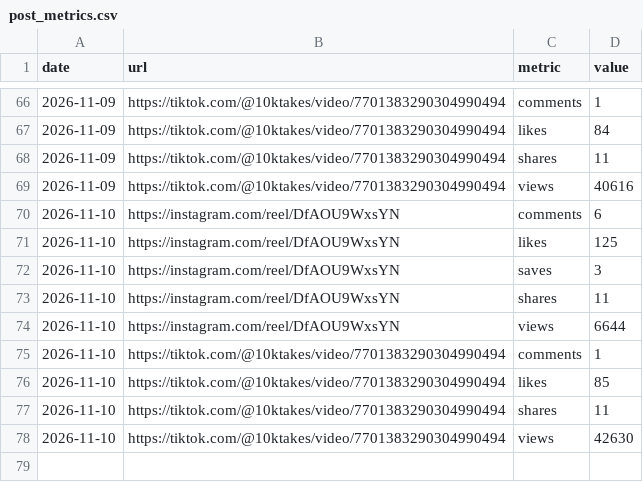
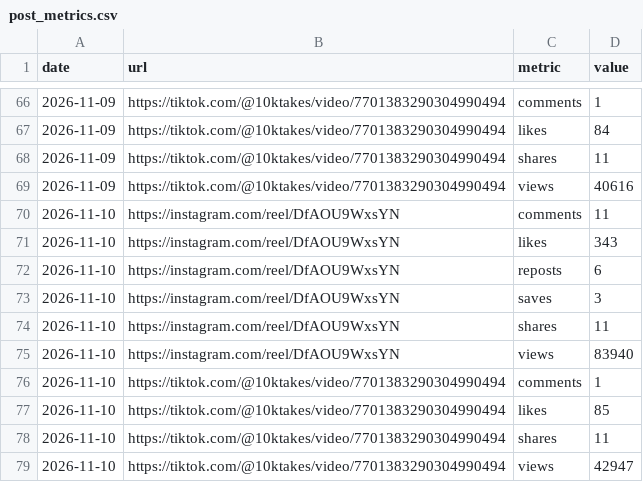
Before and after one commit to 10000takes/10k-hub, a CSV file: post_metrics.csv, drawn as a sheet; only a part is shown, gaps mark what is left out.

```diff
--- a/post_metrics.csv
+++ b/post_metrics.csv
@@ -69,7 +69,8 @@ date,url,metric,value
 2026-11-09,https://tiktok.com/@10ktakes/video/7701383290304990494,views,40616
-2026-11-10,https://instagram.com/reel/DfAOU9WxsYN,comments,6
-2026-11-10,https://instagram.com/reel/DfAOU9WxsYN,likes,125
+2026-11-10,https://instagram.com/reel/DfAOU9WxsYN,comments,11
+2026-11-10,https://instagram.com/reel/DfAOU9WxsYN,likes,343
+2026-11-10,https://instagram.com/reel/DfAOU9WxsYN,reposts,6
 2026-11-10,https://instagram.com/reel/DfAOU9WxsYN,saves,3
 2026-11-10,https://instagram.com/reel/DfAOU9WxsYN,shares,11
-2026-11-10,https://instagram.com/reel/DfAOU9WxsYN,views,6644
+2026-11-10,https://instagram.com/reel/DfAOU9WxsYN,views,83940
 2026-11-10,https://tiktok.com/@10ktakes/video/7701383290304990494,comments,1
@@ -77,2 +78,2 @@ date,url,metric,value
 2026-11-10,https://tiktok.com/@10ktakes/video/7701383290304990494,shares,11
-2026-11-10,https://tiktok.com/@10ktakes/video/7701383290304990494,views,42630
+2026-11-10,https://tiktok.com/@10ktakes/video/7701383290304990494,views,42947
```
Also changed, not shown: followers.csv, metrics.csv, 1 other file.
